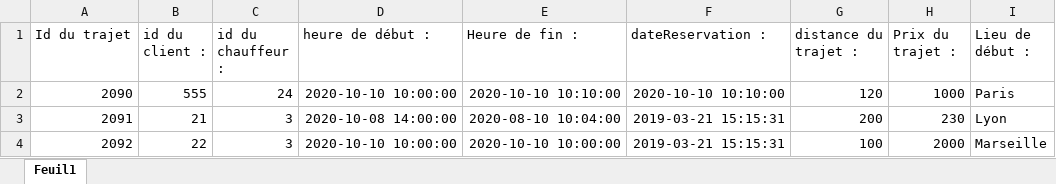
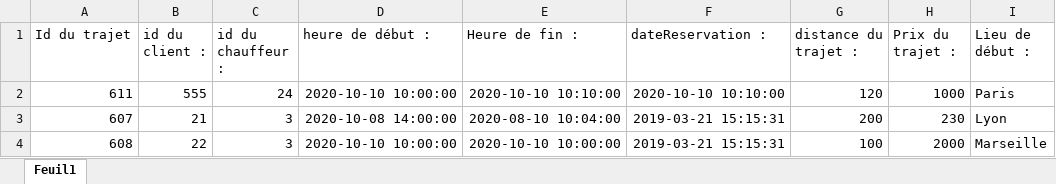
Before and after one commit to Saanoj/-JAVA--R.I.P-Project, an Excel workbook: ExcelToBDD/excel.xlsx, sheet Feuil1, drawn as a sheet; only a part is shown; values as stored, in another font and other column widths than the file's, no borders; the diff names each change by its address in the sheet, - before the commit and + after, or states it on an @@ line.

```diff
--- a/ExcelToBDD/excel.xlsx (sheet Feuil1)
+++ b/ExcelToBDD/excel.xlsx (sheet Feuil1)
-A2 (Id du trajet): 2090
+A2 (Id du trajet): 611
-A3 (Id du trajet): 2091
+A3 (Id du trajet): 607
-A4 (Id du trajet): 2092
+A4 (Id du trajet): 608
```
Also changed, not shown: 6 other files.
